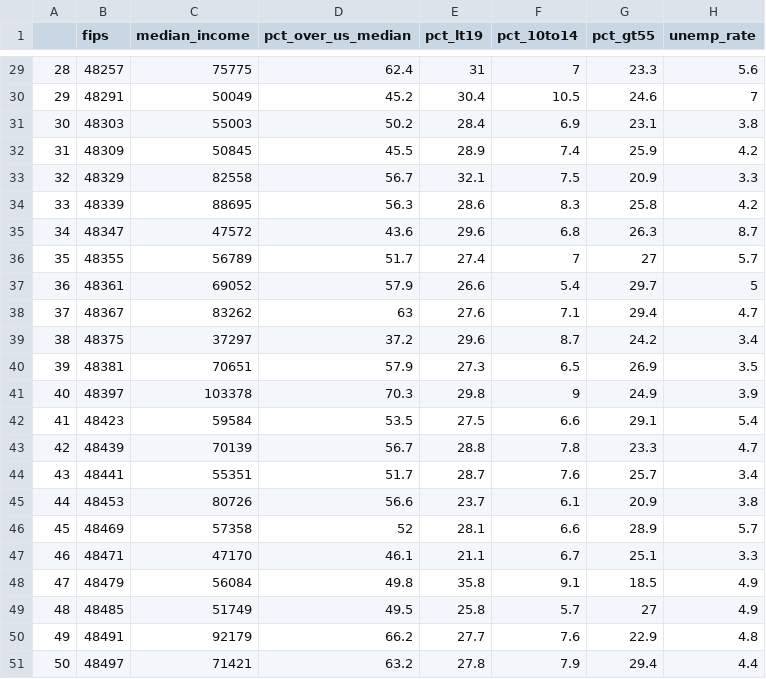
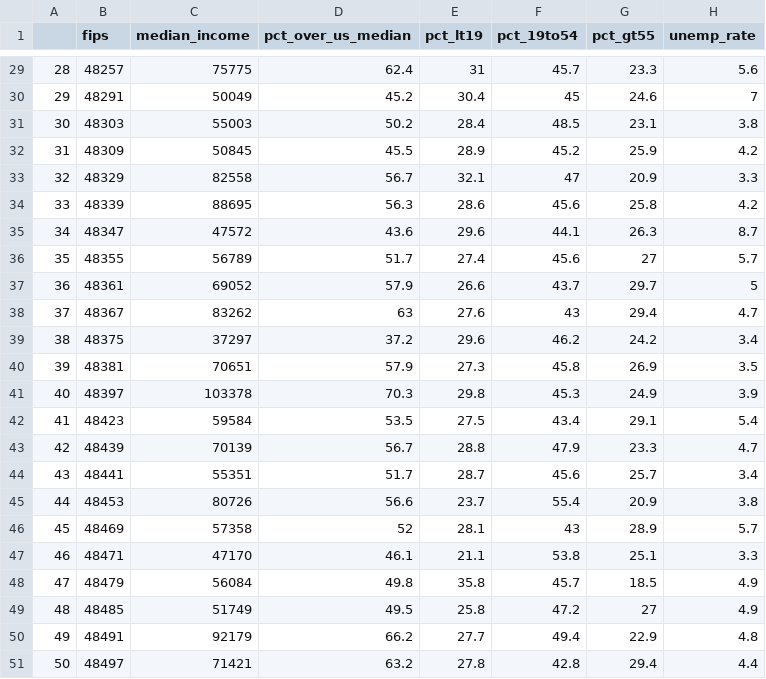
Before and after one commit to autumninthecloud/Causal_Study_COVID-19_W203, a CSV file: data/interim/covid_trips_interim.csv, drawn as a sheet; only a part is shown, gaps mark what is left out; the diff covers the shown part only; the diff names each change by its address in the sheet, - before the commit and + after, or states it on an @@ line.

```diff
--- a/data/interim/covid_trips_interim.csv
+++ b/data/interim/covid_trips_interim.csv
-F1: pct_10to14
+F1: pct_19to54
-F29 (pct_19to54): 7
+F29 (pct_19to54): 45.7
-F30 (pct_19to54): 10.5
+F30 (pct_19to54): 45
-F31 (pct_19to54): 6.9
+F31 (pct_19to54): 48.5
-F32 (pct_19to54): 7.4
+F32 (pct_19to54): 45.2
-F33 (pct_19to54): 7.5
+F33 (pct_19to54): 47
-F34 (pct_19to54): 8.3
+F34 (pct_19to54): 45.6
-F35 (pct_19to54): 6.8
+F35 (pct_19to54): 44.1
-F36 (pct_19to54): 7
+F36 (pct_19to54): 45.6
-F37 (pct_19to54): 5.4
+F37 (pct_19to54): 43.7
-F38 (pct_19to54): 7.1
+F38 (pct_19to54): 43
-F39 (pct_19to54): 8.7
+F39 (pct_19to54): 46.2
-F40 (pct_19to54): 6.5
+F40 (pct_19to54): 45.8
-F41 (pct_19to54): 9
+F41 (pct_19to54): 45.3
-F42 (pct_19to54): 6.6
+F42 (pct_19to54): 43.4
-F43 (pct_19to54): 7.8
+F43 (pct_19to54): 47.9
-F44 (pct_19to54): 7.6
+F44 (pct_19to54): 45.6
-F45 (pct_19to54): 6.1
+F45 (pct_19to54): 55.4
-F46 (pct_19to54): 6.6
+F46 (pct_19to54): 43
-F47 (pct_19to54): 6.7
+F47 (pct_19to54): 53.8
-F48 (pct_19to54): 9.1
+F48 (pct_19to54): 45.7
-F49 (pct_19to54): 5.7
+F49 (pct_19to54): 47.2
-F50 (pct_19to54): 7.6
+F50 (pct_19to54): 49.4
-F51 (pct_19to54): 7.9
+F51 (pct_19to54): 42.8
```
Also changed, not shown: 27 edited cells elsewhere in this file, 1 other file.
